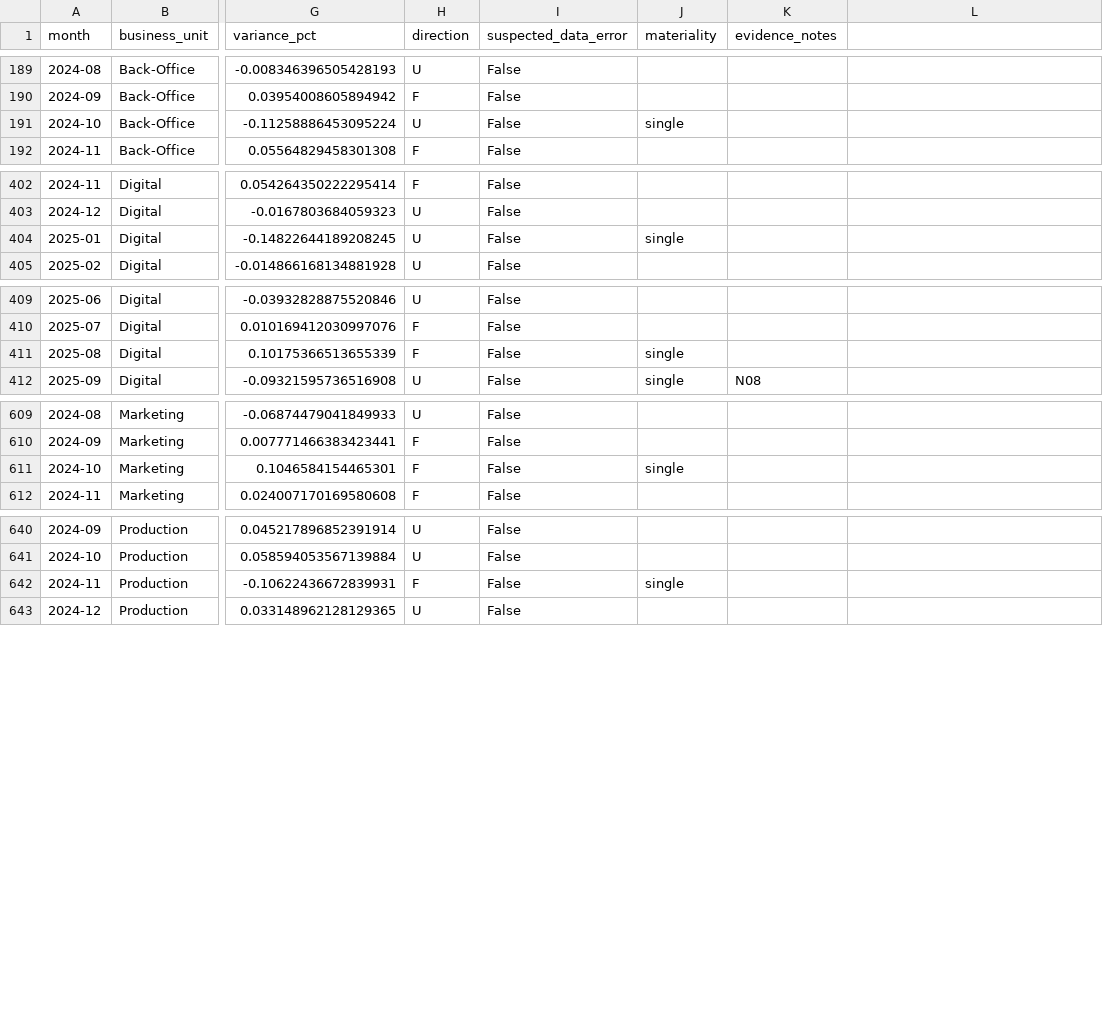
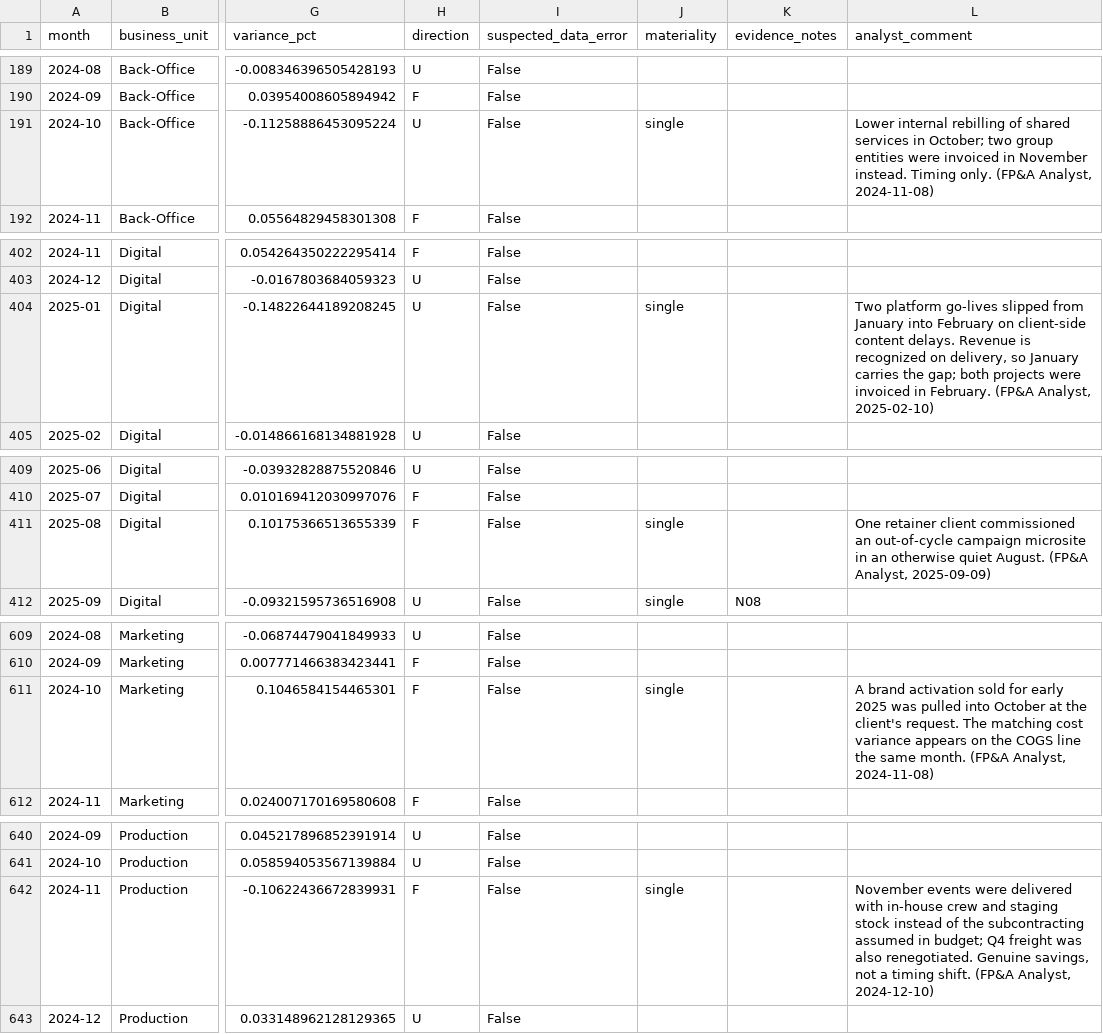
Before and after one commit to alanvourch/fpa-project, a CSV file: output/variance_table.csv, drawn as a sheet; only a part is shown, gaps mark what is left out; the diff covers the shown part only; the diff names each change by its address in the sheet, - before the commit and + after, or states it on an @@ line.

```diff
--- a/output/variance_table.csv
+++ b/output/variance_table.csv
-L1: (empty)
+L1: analyst_comment
-L191 (analyst_comment): (empty)
+L191 (analyst_comment): Lower internal rebilling of shared services in October; two group entities were invoiced in November instead. Timing only. (FP&A Analyst, 2024-11-08)
-L404 (analyst_comment): (empty)
+L404 (analyst_comment): Two platform go-lives slipped from January into February on client-side content delays. Revenue is recognized on delivery, so January carries the gap; both projects were invoiced in February. (FP&A Analyst, 2025-02-10)
-L411 (analyst_comment): (empty)
+L411 (analyst_comment): One retainer client commissioned an out-of-cycle campaign microsite in an otherwise quiet August. (FP&A Analyst, 2025-09-09)
-L611 (analyst_comment): (empty)
+L611 (analyst_comment): A brand activation sold for early 2025 was pulled into October at the client's request. The matching cost variance appears on the COGS line the same month. (FP&A Analyst, 2024-11-08)
-L642 (analyst_comment): (empty)
+L642 (analyst_comment): November events were delivered with in-house crew and staging stock instead of the subcontracting assumed in budget; Q4 freight was also renegotiated. Genuine savings, not a timing shift. (FP&A Analyst, 2024-12-10)
```
Also changed, not shown: 10 edited cells elsewhere in this file, 24 other files.
